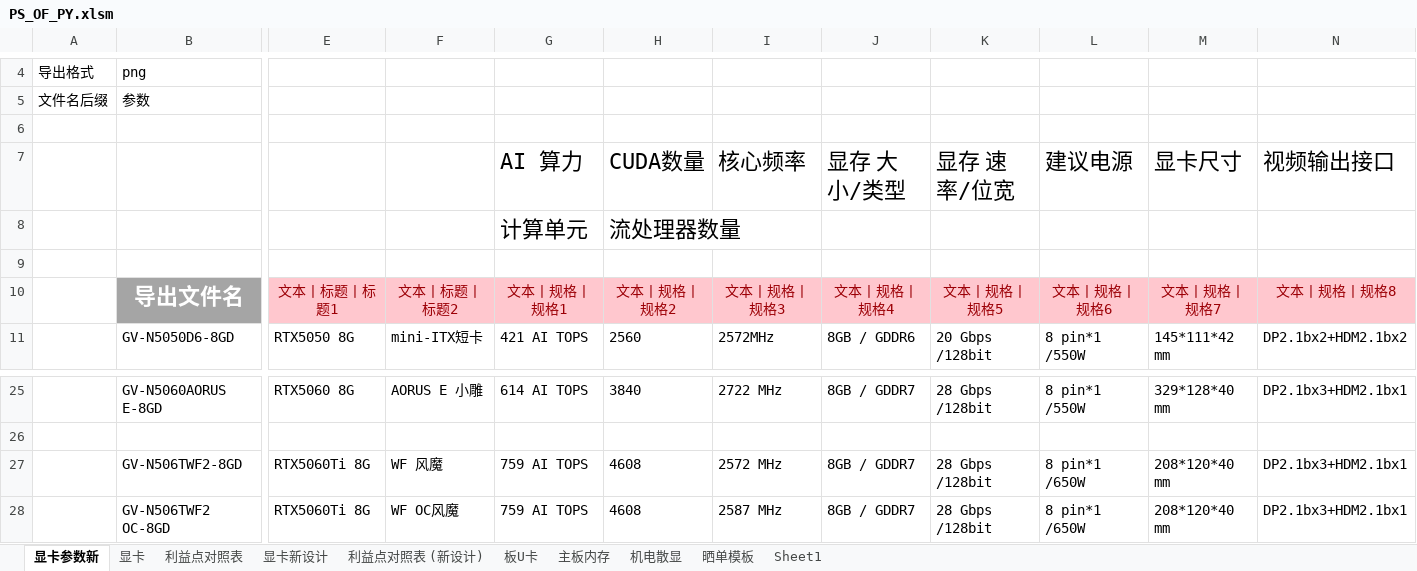
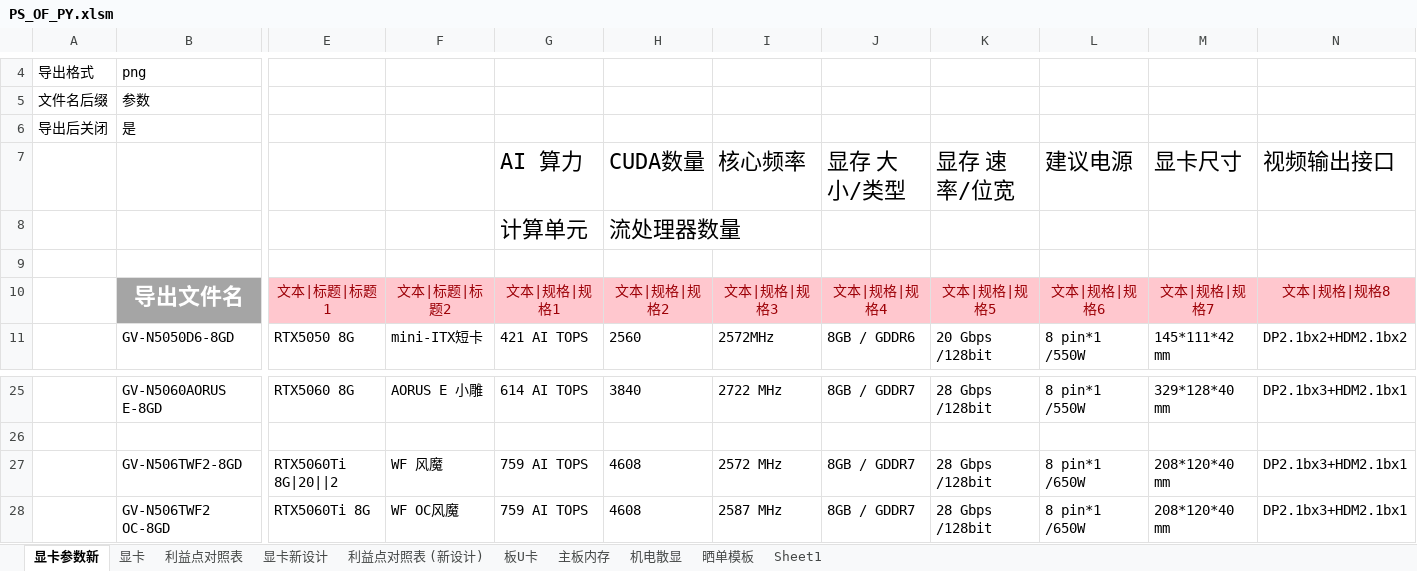
Before and after one commit to irx999/ps_of_py, an Excel workbook: PS_OF_PY.xlsm, sheet 显卡参数新, drawn as a sheet; only a part is shown, gaps mark what is left out; values as stored, in another font and other column widths than the file's, no borders; charts and pictures and conditional formats and table styles not drawn; rows hold the shown columns only; the diff covers the shown part only; the diff names each change by its address in the sheet, - before the commit and + after, or states it on an @@ line.

Commit message:
feat(load_data): 添加读取是否关闭PS配置项的功能
新增从Excel配置表中读取`colse_ps`字段，用于控制Photoshop任务执行后是否自动关闭应用程序。同时修复了部分代码格式问题，提升可读性。

- 在`read_settings`方法中增加对`colse_ps`的读取与异常处理逻辑
- 更新默认配置值，将`colse_ps`设为`False`
- 调整部分字典推导式和函数参数的换行格式以符合规范
- 替换分隔符"丨"为标准竖线符号"|"
- 优化部分长行和嵌套结构的排版

feat(main): 增加JavaScript提示保存路径功能

在主流程中添加一个JavaScript弹窗提示，显示当前导出路径信息，便于用户确认操作结果。

feat(ps_core): 支持导出文件名添加后缀及自动关闭PS功能

扩展Photoshop类支持自定义导出文件名后缀，并根据配置决定是否在任务结束后关闭Photoshop应用。

- 新增`suffix`参数并应用于导出文件命名规则
- 增加`colse_ps`选项控制是否关闭Photoshop
- 初始化时记录完整配置日志以便调试
- 引入Application模块以支持更多自动化控制能力

```diff
--- a/PS_OF_PY.xlsm (sheet 显卡参数新)
+++ b/PS_OF_PY.xlsm (sheet 显卡参数新)
-row 6: (empty)
+row 6: 导出后关闭 | 是
-E10: 文本丨标题丨标题1
+E10: 文本|标题|标题1
-F10: 文本丨标题丨标题2
+F10: 文本|标题|标题2
-G10 (AI 算力): 文本丨规格丨规格1
+G10 (AI 算力): 文本|规格|规格1
-H10 (CUDA数量): 文本丨规格丨规格2
+H10 (CUDA数量): 文本|规格|规格2
-I10 (核心频率): 文本丨规格丨规格3
+I10 (核心频率): 文本|规格|规格3
-J10 (显存 大小/类型): 文本丨规格丨规格4
+J10 (显存 大小/类型): 文本|规格|规格4
-K10 (显存 速率/位宽): 文本丨规格丨规格5
+K10 (显存 速率/位宽): 文本|规格|规格5
-L10 (建议电源): 文本丨规格丨规格6
+L10 (建议电源): 文本|规格|规格6
-M10 (显卡尺寸): 文本丨规格丨规格7
+M10 (显卡尺寸): 文本|规格|规格7
-N10 (视频输出接口): 文本丨规格丨规格8
+N10 (视频输出接口): 文本|规格|规格8
-E27: RTX5060Ti 8G
+E27: RTX5060Ti 8G|20||2
```
Also changed, not shown: 3 edited cells elsewhere in this sheet, 4 other files.
